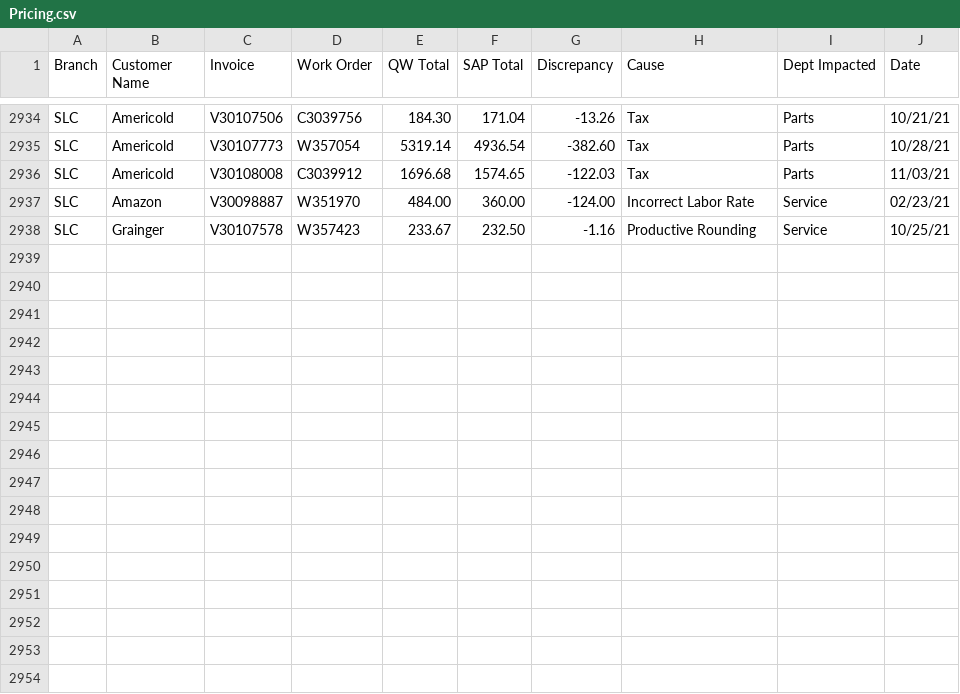
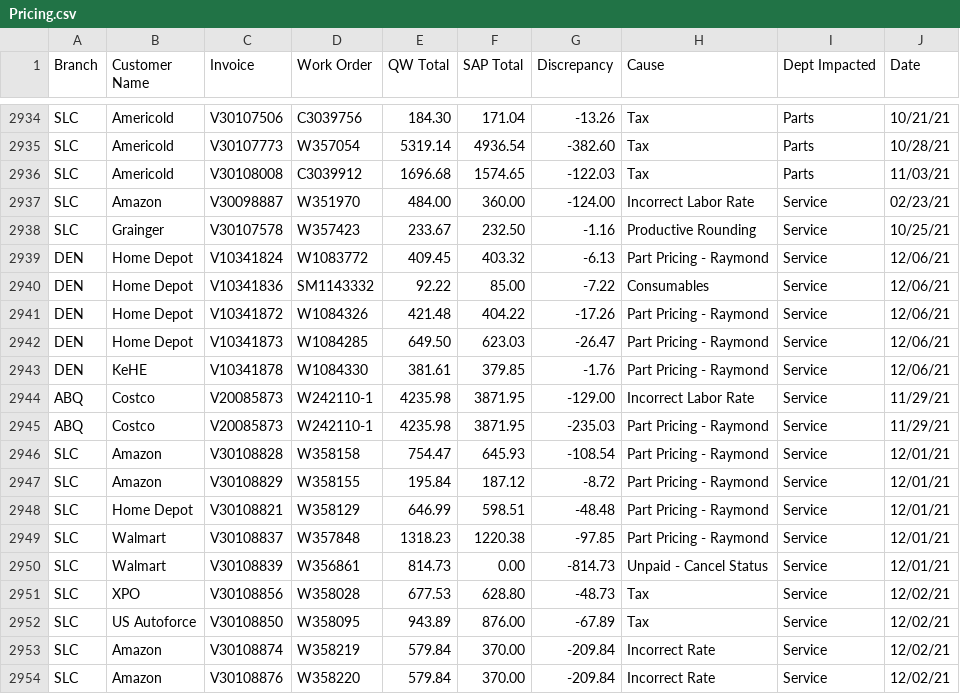
Before and after one commit to sarahheavner/NatlAcctPricing, a CSV file: Resources/Pricing.csv, drawn as a sheet; only a part is shown, gaps mark what is left out; the diff names each change by its address in the sheet, - before the commit and + after, or states it on an @@ line.

```diff
--- a/Resources/Pricing.csv
+++ b/Resources/Pricing.csv
+row 2939: DEN | Home Depot | V10341824 | W1083772 | 409.45 | 403.32 | -6.13 | Part Pricing - Raymond | Service | 12/06/21
+row 2940: DEN | Home Depot | V10341836 | SM1143332 | 92.22 | 85.00 | -7.22 | Consumables | Service | 12/06/21
+row 2941: DEN | Home Depot | V10341872 | W1084326 | 421.48 | 404.22 | -17.26 | Part Pricing - Raymond | Service | 12/06/21
+row 2942: DEN | Home Depot | V10341873 | W1084285 | 649.50 | 623.03 | -26.47 | Part Pricing - Raymond | Service | 12/06/21
+row 2943: DEN | KeHE | V10341878 | W1084330 | 381.61 | 379.85 | -1.76 | Part Pricing - Raymond | Service | 12/06/21
+row 2944: ABQ | Costco | V20085873 | W242110-1 | 4235.98 | 3871.95 | -129.00 | Incorrect Labor Rate | Service | 11/29/21
+row 2945: ABQ | Costco | V20085873 | W242110-1 | 4235.98 | 3871.95 | -235.03 | Part Pricing - Raymond | Service | 11/29/21
+row 2946: SLC | Amazon | V30108828 | W358158 | 754.47 | 645.93 | -108.54 | Part Pricing - Raymond | Service | 12/01/21
+row 2947: SLC | Amazon | V30108829 | W358155 | 195.84 | 187.12 | -8.72 | Part Pricing - Raymond | Service | 12/01/21
+row 2948: SLC | Home Depot | V30108821 | W358129 | 646.99 | 598.51 | -48.48 | Part Pricing - Raymond | Service | 12/01/21
+row 2949: SLC | Walmart | V30108837 | W357848 | 1318.23 | 1220.38 | -97.85 | Part Pricing - Raymond | Service | 12/01/21
+row 2950: SLC | Walmart | V30108839 | W356861 | 814.73 | 0.00 | -814.73 | Unpaid - Cancel Status | Service | 12/01/21
+row 2951: SLC | XPO | V30108856 | W358028 | 677.53 | 628.80 | -48.73 | Tax | Service | 12/02/21
+row 2952: SLC | US Autoforce | V30108850 | W358095 | 943.89 | 876.00 | -67.89 | Tax | Service | 12/02/21
+row 2953: SLC | Amazon | V30108874 | W358219 | 579.84 | 370.00 | -209.84 | Incorrect Rate | Service | 12/02/21
+row 2954: SLC | Amazon | V30108876 | W358220 | 579.84 | 370.00 | -209.84 | Incorrect Rate | Service | 12/02/21
```
Also changed, not shown: Resources/InvoiceStats.csv, 3 other files.
